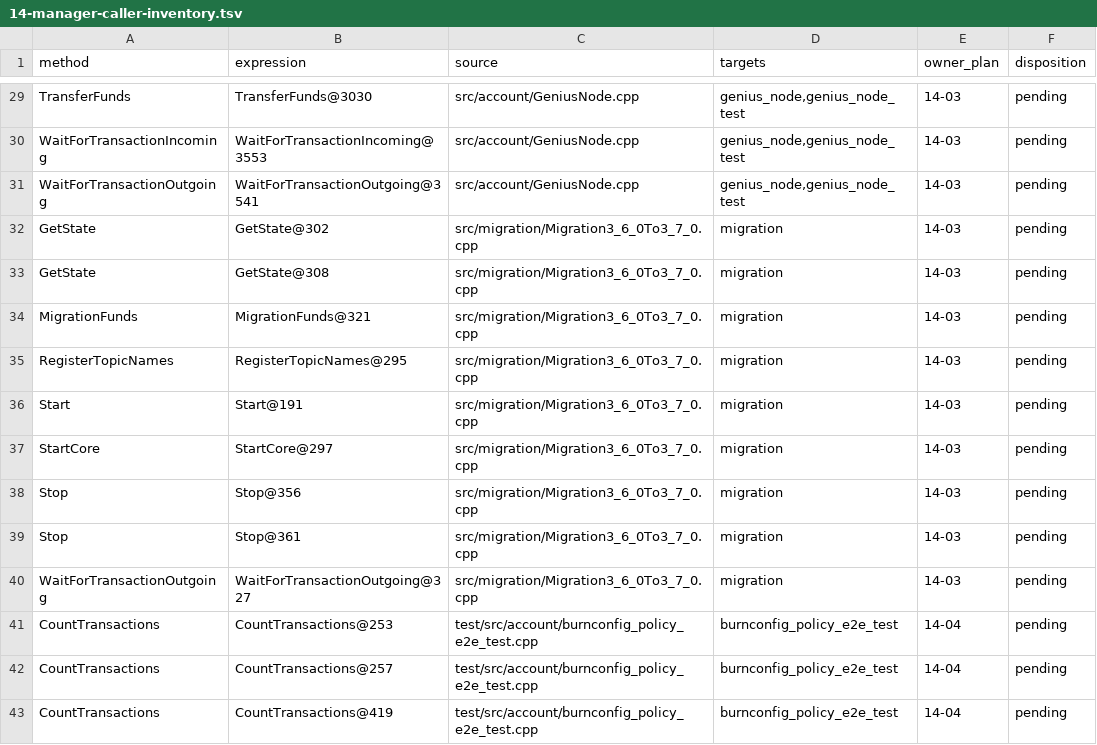
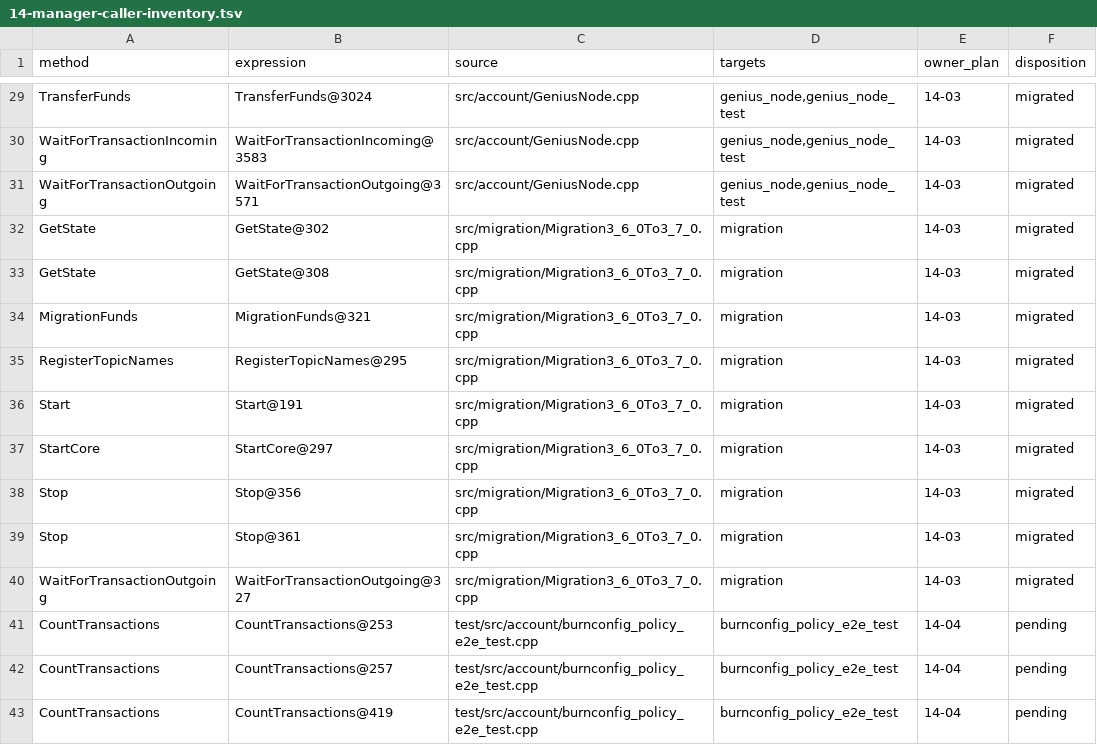
Before and after one commit to GeniusVentures/SuperGenius, a TSV file: .planning/phases/14-account-generation-publication-and-retired-manager-lifecycle/14-manager-caller-inventory.tsv, drawn as a sheet; only a part is shown, gaps mark what is left out; the diff covers the shown part only; the diff names each change by its address in the sheet, - before the commit and + after, or states it on an @@ line.

Commit message:
feat(14-03): migrate production manager callers
- Submit direct node transactions through checked lifecycle admission\n- Drain retired manager work before replacement teardown\n- Mark production caller partition migrated

```diff
--- a/.planning/phases/14-account-generation-publication-and-retired-manager-lifecycle/14-manager-caller-inventory.tsv
+++ b/.planning/phases/14-account-generation-publication-and-retired-manager-lifecycle/14-manager-caller-inventory.tsv
-B29 (expression): TransferFunds@3030
+B29 (expression): TransferFunds@3024
-F29:F40 (disposition): pending
+F29:F40 (disposition): migrated
-B30 (expression): WaitForTransactionIncoming@3553
+B30 (expression): WaitForTransactionIncoming@3583
-B31 (expression): WaitForTransactionOutgoing@3541
+B31 (expression): WaitForTransactionOutgoing@3571
```
Also changed, not shown: 1 added row, 1 removed row and 37 edited cells elsewhere in this file, 4 other files.
